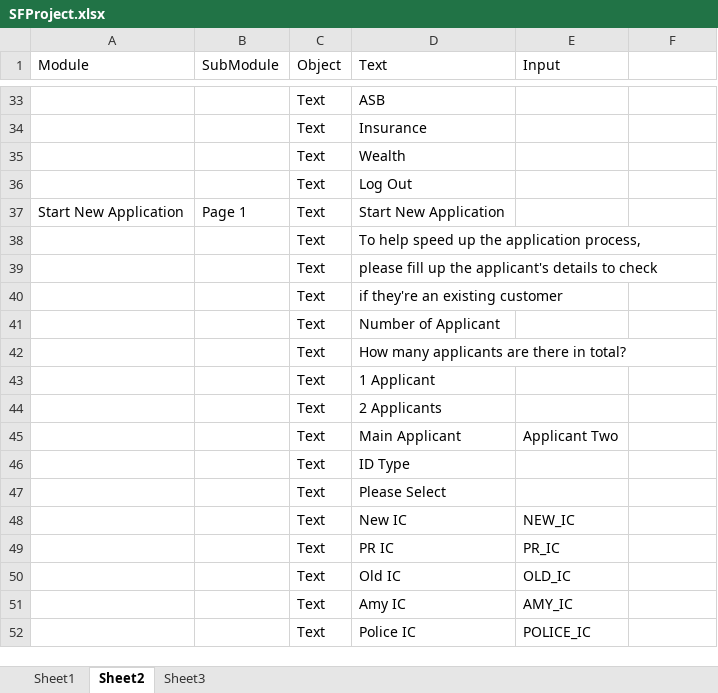
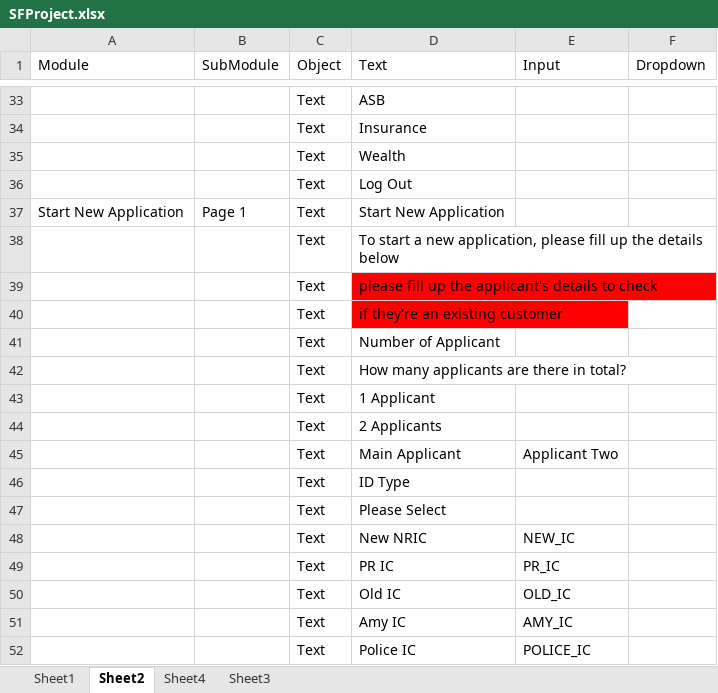
Before and after one commit to samboiMBBOffline/Personal, an Excel workbook: SFProject.xlsx, sheet Sheet2, drawn as a sheet; only a part is shown, gaps mark what is left out; values as stored, in another font and other column widths than the file's, no borders; the diff covers the shown part only; the diff names each change by its address in the sheet, - before the commit and + after, or states it on an @@ line.

```diff
--- a/SFProject.xlsx (sheet Sheet2)
+++ b/SFProject.xlsx (sheet Sheet2)
+sheet tab: Sheet4
-F1: (empty)
+F1: Dropdown
-D38 (Text): To help speed up the application process,
+D38 (Text): To start a new application, please fill up the details below
-D39:D40 fill: none
+D39:D40 fill: #FF0000
-D48 (Text): New IC
+D48 (Text): New NRIC
```
Also changed, not shown: 58 added rows and 5 edited cells elsewhere in this sheet, 52 other files.
